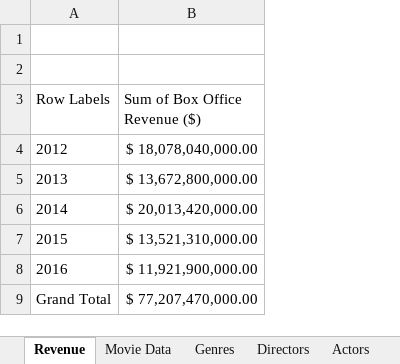
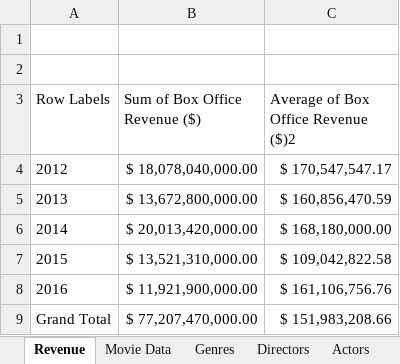
Before and after one commit to RosemaryOjwang/working_with_pivot_tables, an Excel workbook: Movie_Data_Starter_Project.xlsx, sheet Revenue, drawn as a sheet; values as stored, in another font and other column widths than the file's, no borders; the diff names each change by its address in the sheet, - before the commit and + after, or states it on an @@ line.

Commit message:
Add Column 'Average of Box Office Revenue' in the Pivot Table

```diff
--- a/Movie_Data_Starter_Project.xlsx (sheet Revenue)
+++ b/Movie_Data_Starter_Project.xlsx (sheet Revenue)
+column C, rows 3-9: Average of Box Office Revenue ($)2 | $ 170,547,547.17 | $ 160,856,470.59 | $ 168,180,000.00 | $ 109,042,822.58 | $ 161,106,756.76 | $ 151,983,208.66
```
Also changed, not shown: 1 other file.
